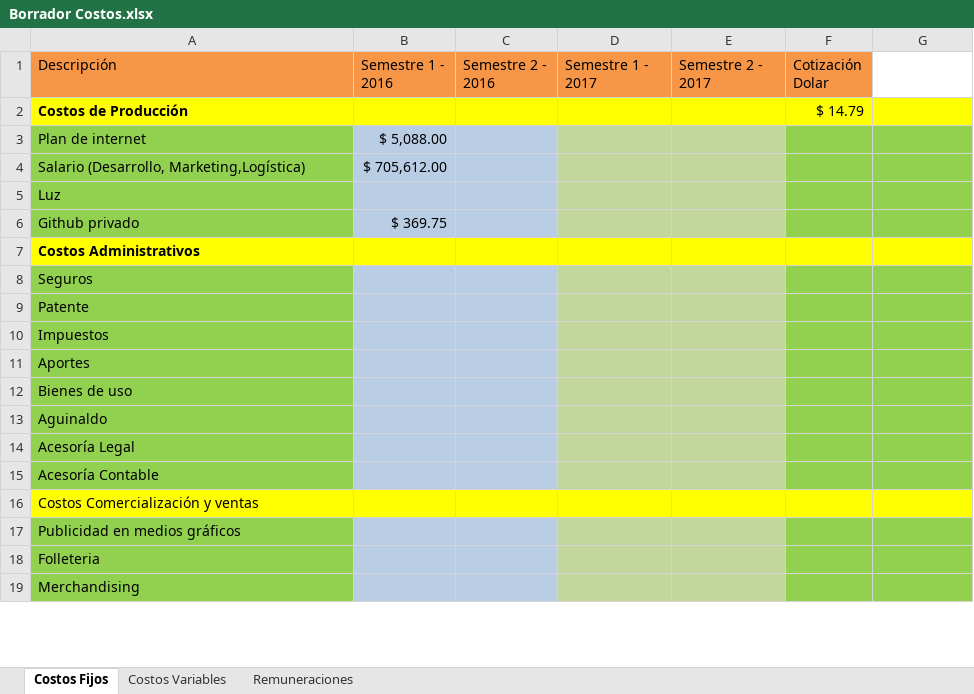
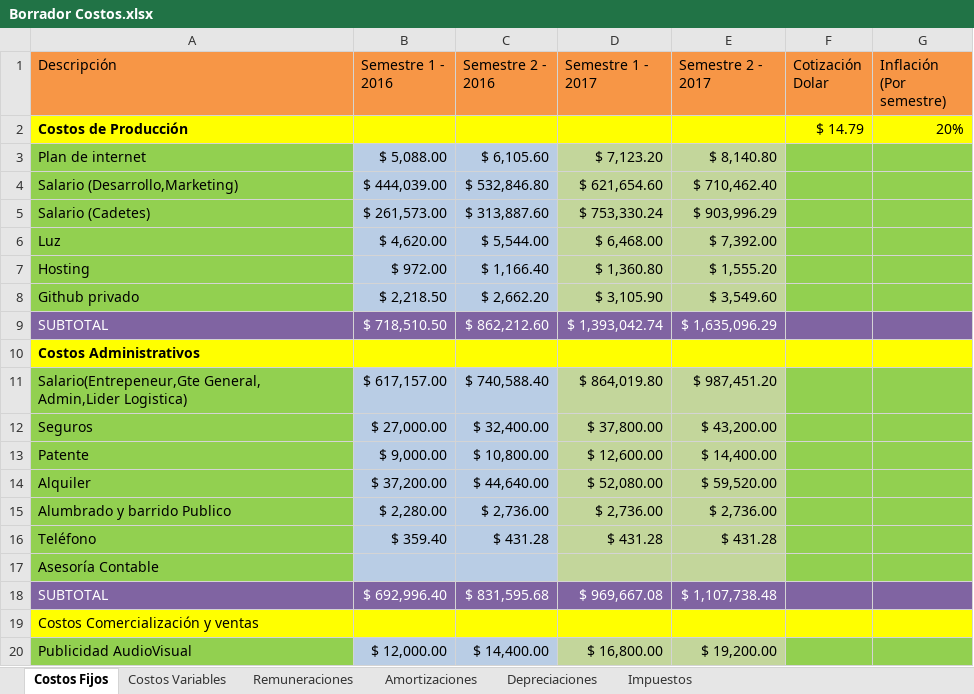
Before and after one commit to Jacodom/sap-tfi-documentation, an Excel workbook: SAP - NEGOCIO/Temporal/Presupuesto/Borrador Costos.xlsx, sheet Costos Fijos, drawn as a sheet; only a part is shown; values as stored, in another font and other column widths than the file's, no borders; 1 other sheet too large or unreadable and not compared; removed rows and columns are numbered as before the commit, all else as after; the diff covers the shown part only; the diff names each change by its address in the sheet, - before the commit and + after, or states it on an @@ line.

```diff
--- a/SAP - NEGOCIO/Temporal/Presupuesto/Borrador Costos.xlsx (sheet Costos Fijos)
+++ b/SAP - NEGOCIO/Temporal/Presupuesto/Borrador Costos.xlsx (sheet Costos Fijos)
+sheet tab: Amortizaciones
+sheet tab: Depreciaciones
+sheet tab: Impuestos
-G1: (empty)
+G1: Inflación (Por semestre)
-G1 fill: none
+G1 fill: #F79646
-G2 (Inflación (Por semestre)): (empty)
+G2 (Inflación (Por semestre)): 20%
-C3 (Semestre 2 - 2016): (empty)
+C3 (Semestre 2 - 2016): $ 6,105.60
-D3 (Semestre 1 - 2017): (empty)
+D3 (Semestre 1 - 2017): $ 7,123.20
-E3 (Semestre 2 - 2017): (empty)
+E3 (Semestre 2 - 2017): $ 8,140.80
-row 4: Salario (Desarrollo, Marketing,Logística) | $ 705,612.00
-row 5: Luz
-row 6: Github privado | $ 369.75
+row 4: Salario (Desarrollo,Marketing) | $ 444,039.00 | $ 532,846.80 | $ 621,654.60 | $ 710,462.40
+row 5: Salario (Cadetes) | $ 261,573.00 | $ 313,887.60 | $ 753,330.24 | $ 903,996.29
+row 6: Luz | $ 4,620.00 | $ 5,544.00 | $ 6,468.00 | $ 7,392.00
+row 7: Hosting | $ 972.00 | $ 1,166.40 | $ 1,360.80 | $ 1,555.20
+row 8: Github privado | $ 2,218.50 | $ 2,662.20 | $ 3,105.90 | $ 3,549.60
+row 9: SUBTOTAL | $ 718,510.50 | $ 862,212.60 | $ 1,393,042.74 | $ 1,635,096.29
-row 8: Seguros
-row 9: Patente
-row 10: Impuestos
-row 11: Aportes
-row 12: Bienes de uso
-row 13: Aguinaldo
-row 14: Acesoría Legal
+row 11: Salario(Entrepeneur,Gte General, Admin,Lider Logistica) | $ 617,157.00 | $ 740,588.40 | $ 864,019.80 | $ 987,451.20
+row 12: Seguros | $ 27,000.00 | $ 32,400.00 | $ 37,800.00 | $ 43,200.00
+row 13: Patente | $ 9,000.00 | $ 10,800.00 | $ 12,600.00 | $ 14,400.00
+row 14: Alquiler | $ 37,200.00 | $ 44,640.00 | $ 52,080.00 | $ 59,520.00
+row 15: Alumbrado y barrido Publico | $ 2,280.00 | $ 2,736.00 | $ 2,736.00 | $ 2,736.00
+row 16: Teléfono | $ 359.40 | $ 431.28 | $ 431.28 | $ 431.28
-A17 (Descripción): Acesoría Contable
+A17 (Descripción): Asesoría Contable
+row 18: SUBTOTAL | $ 692,996.40 | $ 831,595.68 | $ 969,667.08 | $ 1,107,738.48
-row 17: Publicidad en medios gráficos
-row 18: Folleteria
-row 19: Merchandising
+row 20: Publicidad AudioVisual | $ 12,000.00 | $ 14,400.00 | $ 16,800.00 | $ 19,200.00
```
Also changed, not shown: 5 added rows, 1 edited cell and cell formats elsewhere in this sheet, sheet Costos Variables, SAP - NEGOCIO/Temporal/Presupuesto/Presupuesto pickupmeal.xlsx, 1 other file.
